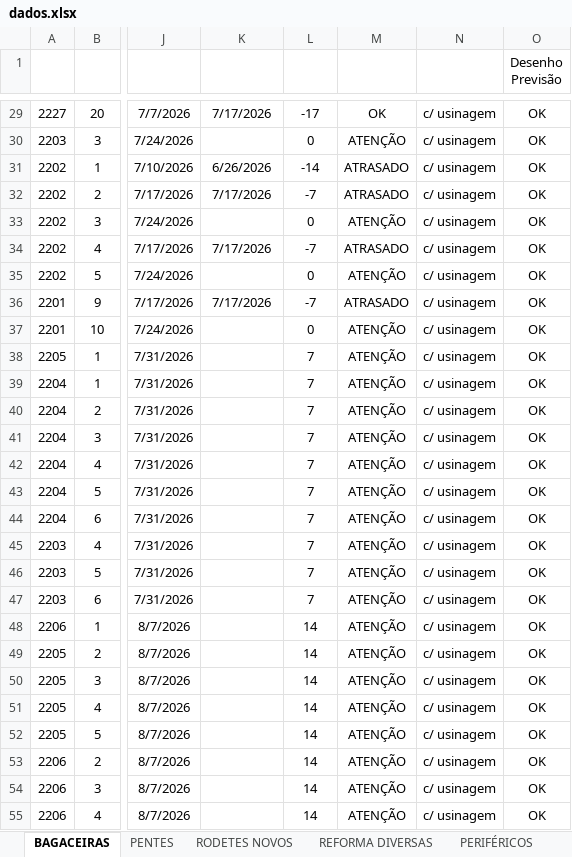
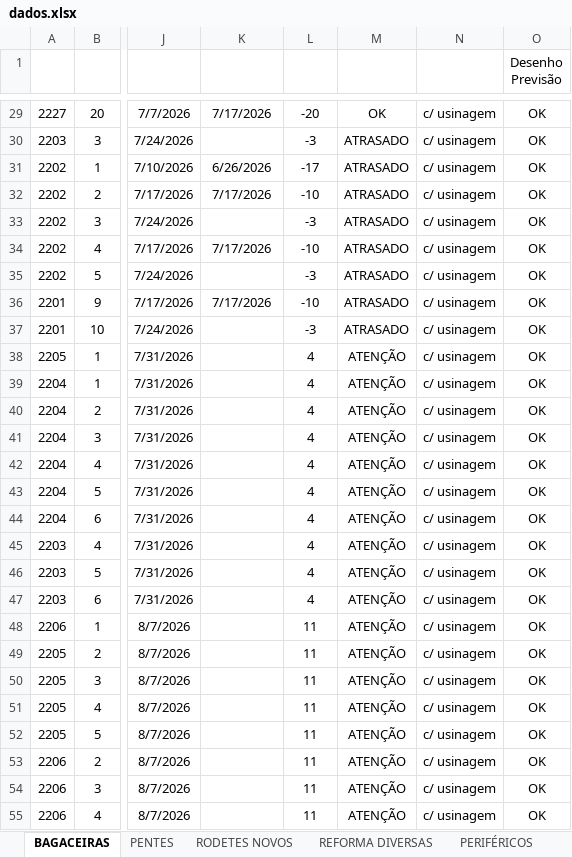
Before and after one commit to marcelodilena/carteira_prod, an Excel workbook: dados.xlsx, sheet BAGACEIRAS, drawn as a sheet; only a part is shown, gaps mark what is left out; values as stored, in another font and other column widths than the file's, no borders; table styles not drawn; the diff covers the shown part only; the diff names each change by its address in the sheet, - before the commit and + after, or states it on an @@ line.

```diff
--- a/dados.xlsx (sheet BAGACEIRAS)
+++ b/dados.xlsx (sheet BAGACEIRAS)
-L29 (Dias Falta2): -17
+L29 (Dias Falta2): -20
-L30 (Dias Falta2): 0
+L30 (Dias Falta2): -3
-M30 (Indicador): ATENÇÃO
+M30 (Indicador): ATRASADO
-L31 (Dias Falta2): -14
+L31 (Dias Falta2): -17
-L32 (Dias Falta2): -7
+L32 (Dias Falta2): -10
-L33 (Dias Falta2): 0
+L33 (Dias Falta2): -3
-M33 (Indicador): ATENÇÃO
+M33 (Indicador): ATRASADO
-L34 (Dias Falta2): -7
+L34 (Dias Falta2): -10
-L35 (Dias Falta2): 0
+L35 (Dias Falta2): -3
-M35 (Indicador): ATENÇÃO
+M35 (Indicador): ATRASADO
-L36 (Dias Falta2): -7
+L36 (Dias Falta2): -10
-L37 (Dias Falta2): 0
+L37 (Dias Falta2): -3
-M37 (Indicador): ATENÇÃO
+M37 (Indicador): ATRASADO
-L38:L47 (Dias Falta2): 7
+L38:L47 (Dias Falta2): 4
-L48:L55 (Dias Falta2): 14
+L48:L55 (Dias Falta2): 11
```
Also changed, not shown: 98 edited cells elsewhere in this sheet, sheet EIXOS, sheet RODETES NOVOS, sheet PERIFÉRICOS, sheet PENTES, hidden cells, 1 other file.
